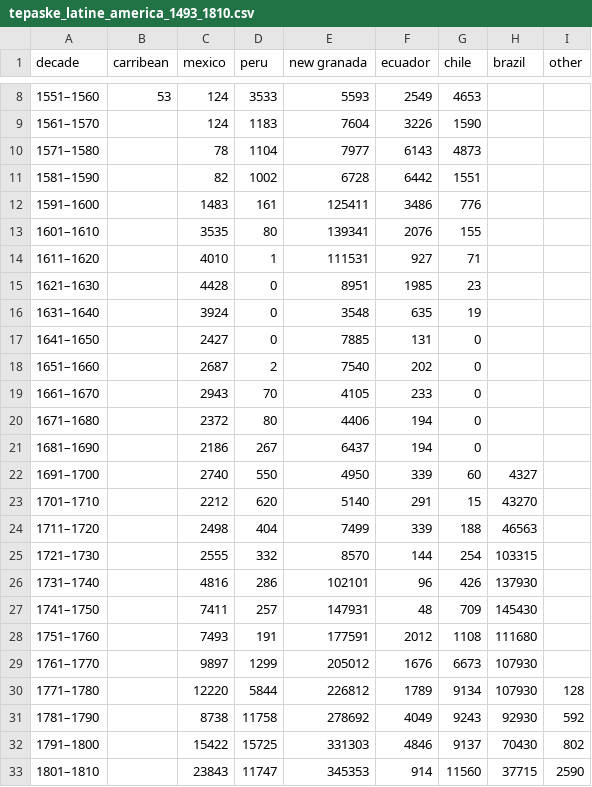
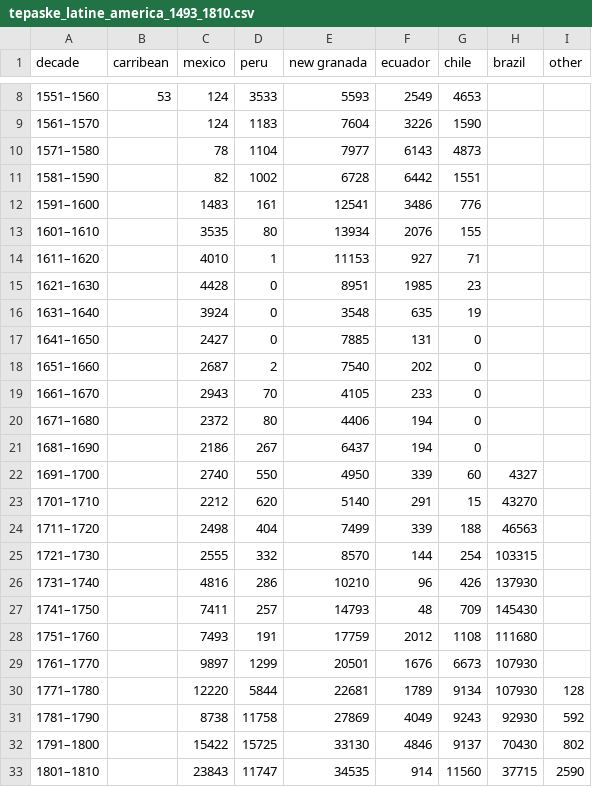
Before and after one commit to adrienbrugerolle-carto/gold-production-database, a CSV file: data-raw/raw/tepaske_latine_america_1493_1810.csv, drawn as a sheet; only a part is shown, gaps mark what is left out.

Commit message:
correction

```diff
--- a/data-raw/raw/tepaske_latine_america_1493_1810.csv
+++ b/data-raw/raw/tepaske_latine_america_1493_1810.csv
@@ -11,5 +11,5 @@ decade,carribean,mexico,peru,new granada,ecuador,chile,brazil,other
 1581–1590,,82,1002,6728,6442,1551,,
-1591–1600,,1483,161,125411,3486,776,,
-1601–1610,,3535,80,139341,2076,155,,
-1611–1620,,4010,1,111531,927,71,,
+1591–1600,,1483,161,12541,3486,776,,
+1601–1610,,3535,80,13934,2076,155,,
+1611–1620,,4010,1,11153,927,71,,
 1621–1630,,4428,0,8951,1985,23,,
@@ -25,9 +25,9 @@ decade,carribean,mexico,peru,new granada,ecuador,chile,brazil,other
 1721–1730,,2555,332,8570,144,254,103315,
-1731–1740,,4816,286,102101,96,426,137930,
-1741–1750,,7411,257,147931,48,709,145430,
-1751–1760,,7493,191,177591,2012,1108,111680,
-1761–1770,,9897,1299,205012,1676,6673,107930,
-1771–1780,,12220,5844,226812,1789,9134,107930,128
-1781–1790,,8738,11758,278692,4049,9243,92930,592
-1791–1800,,15422,15725,331303,4846,9137,70430,802
-1801–1810,,23843,11747,345353,914,11560,37715,2590
+1731–1740,,4816,286,10210,96,426,137930,
+1741–1750,,7411,257,14793,48,709,145430,
+1751–1760,,7493,191,17759,2012,1108,111680,
+1761–1770,,9897,1299,20501,1676,6673,107930,
+1771–1780,,12220,5844,22681,1789,9134,107930,128
+1781–1790,,8738,11758,27869,4049,9243,92930,592
+1791–1800,,15422,15725,33130,4846,9137,70430,802
+1801–1810,,23843,11747,34535,914,11560,37715,2590
```
